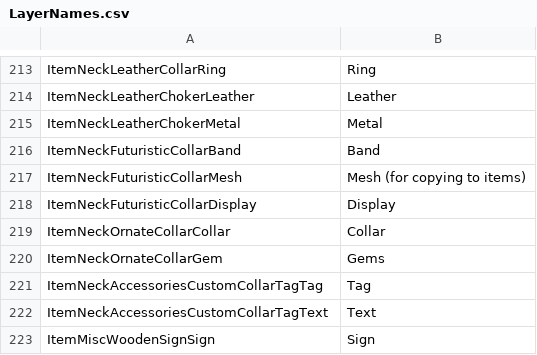
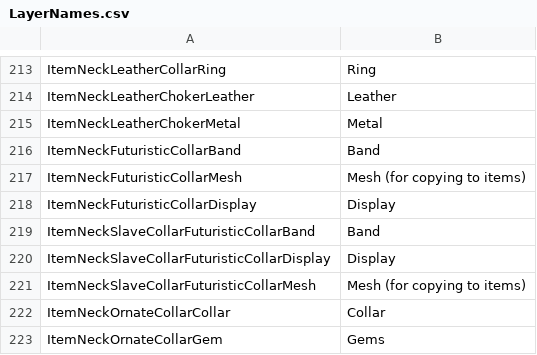
Before and after one commit to llll434/Bondage-College, a CSV file: BondageClub/Assets/Female3DCG/LayerNames.csv, drawn as a sheet; only a part is shown, gaps mark what is left out; the shorter side is filled out with more unchanged rows.

```diff
--- a/BondageClub/Assets/Female3DCG/LayerNames.csv
+++ b/BondageClub/Assets/Female3DCG/LayerNames.csv
@@ -218,2 +218,5 @@ ItemNeckFuturisticCollarMesh,Mesh (for copying to items)
 ItemNeckFuturisticCollarDisplay,Display
+ItemNeckSlaveCollarFuturisticCollarBand,Band
+ItemNeckSlaveCollarFuturisticCollarDisplay,Display
+ItemNeckSlaveCollarFuturisticCollarMesh, Mesh (for copying to items)
 ItemNeckOrnateCollarCollar,Collar
```
Also changed, not shown: 2 other files.
